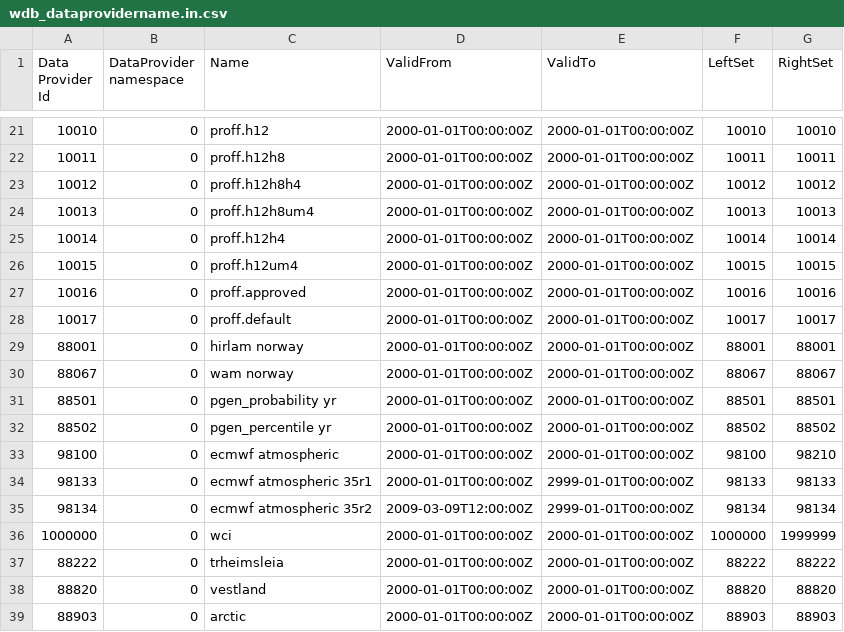
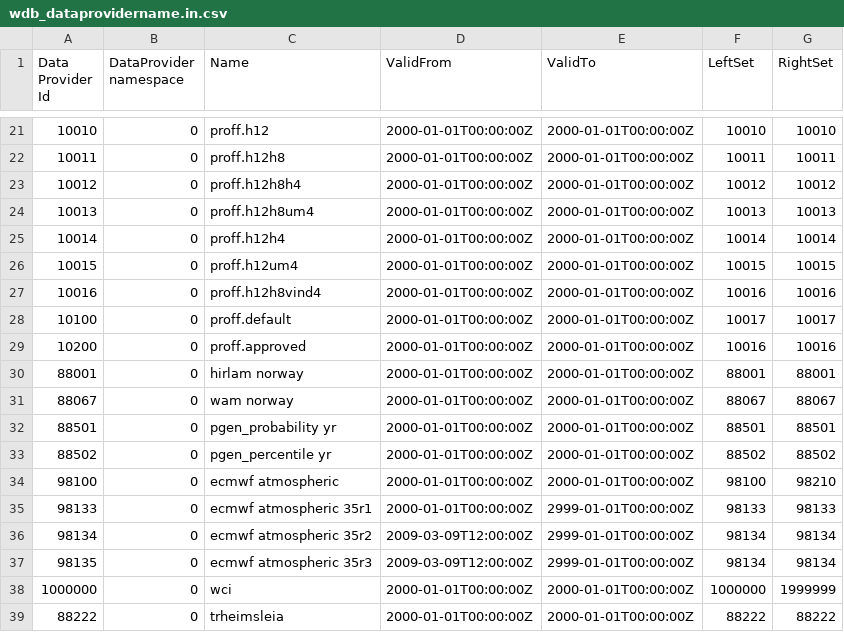
Before and after one commit to metno/wdb, a CSV file: etc/metadata/wdb_dataprovidername.in.csv, drawn as a sheet; only a part is shown, gaps mark what is left out; the shorter side is filled out with more unchanged rows.

Commit message:
Updated metadata to include ECMWF Atmospheric cycle 35r3 (operational from september 8, 2009). Updated metadata to include PROFF h12h8vind4.

```diff
--- a/etc/metadata/wdb_dataprovidername.in.csv
+++ b/etc/metadata/wdb_dataprovidername.in.csv
@@ -26,4 +26,5 @@ Data Provider Id|DataProvider namespace|Name|ValidFrom|ValidTo|LeftSet|RightSet
 10015|0|proff.h12um4|2000-01-01T00:00:00Z|2000-01-01T00:00:00Z|10015|10015
-10016|0|proff.approved|2000-01-01T00:00:00Z|2000-01-01T00:00:00Z|10016|10016
-10017|0|proff.default|2000-01-01T00:00:00Z|2000-01-01T00:00:00Z|10017|10017
+10016|0|proff.h12h8vind4|2000-01-01T00:00:00Z|2000-01-01T00:00:00Z|10016|10016
+10100|0|proff.default|2000-01-01T00:00:00Z|2000-01-01T00:00:00Z|10017|10017
+10200|0|proff.approved|2000-01-01T00:00:00Z|2000-01-01T00:00:00Z|10016|10016
 88001|0|hirlam norway|2000-01-01T00:00:00Z|2000-01-01T00:00:00Z|88001|88001
@@ -35,2 +36,3 @@ Data Provider Id|DataProvider namespace|Name|ValidFrom|ValidTo|LeftSet|RightSet
 98134|0|ecmwf atmospheric 35r2|2009-03-09T12:00:00Z|2999-01-01T00:00:00Z|98134|98134
+98135|0|ecmwf atmospheric 35r3|2009-03-09T12:00:00Z|2999-01-01T00:00:00Z|98134|98134
 1000000|0|wci|2000-01-01T00:00:00Z|2000-01-01T00:00:00Z|1000000|1999999
```
Also changed, not shown: etc/metadata/wdb_dataprovider.in.csv, etc/metadata/wdb_dataprovidercomment.in.csv.
